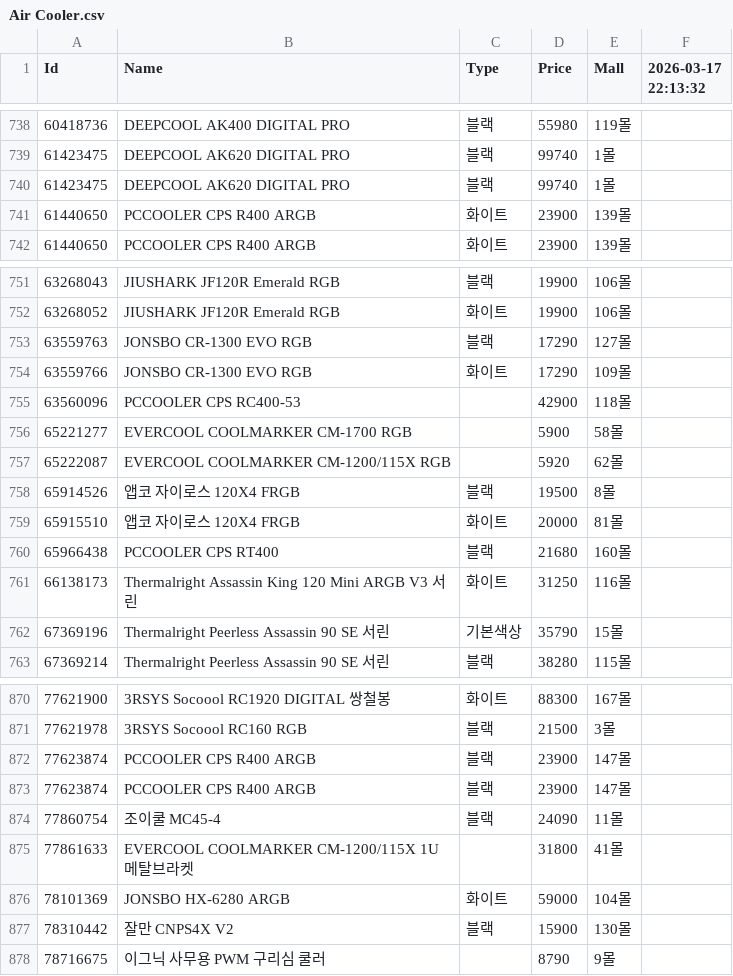
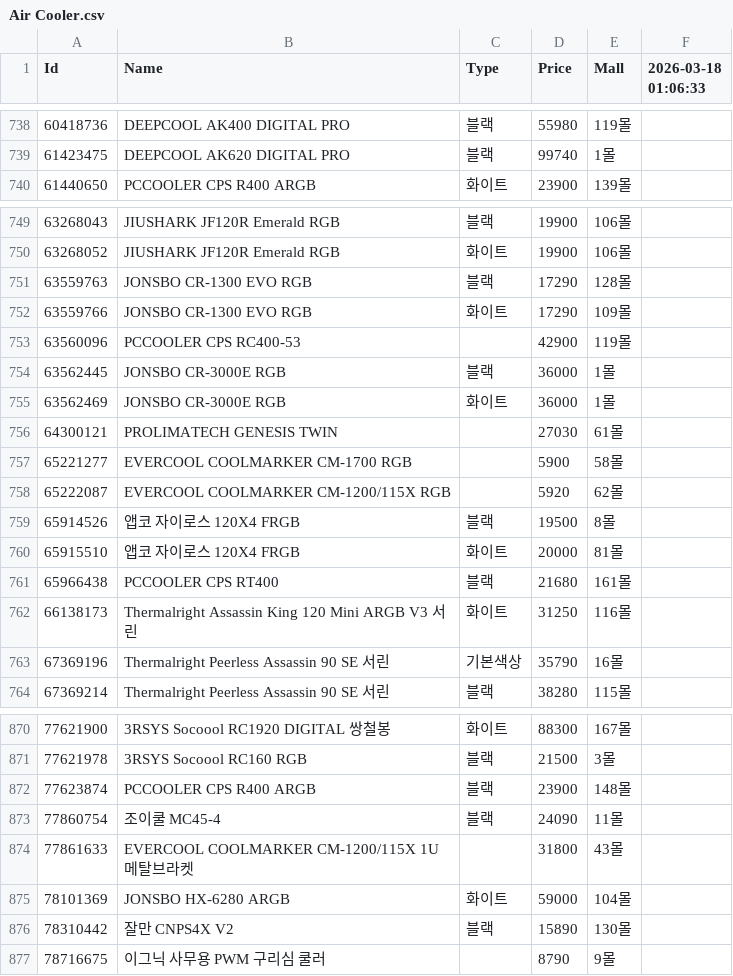
Before and after one commit to SSSSSSSSSSSSSSSSSSSSSSSSSSSSSSSSSSSSSun/Danawa-Crawler, a CSV file: crawl_data/Air Cooler.csv, drawn as a sheet; only a part is shown, gaps mark what is left out; the diff covers the shown part only.

```diff
--- a/crawl_data/Air Cooler.csv
+++ b/crawl_data/Air Cooler.csv
@@ -1 +1 @@
-Id,Name,Type,Price,Mall,2026-03-17 22:13:32
+Id,Name,Type,Price,Mall,2026-03-18 01:06:33
@@ -739,4 +739,2 @@ Id,Name,Type,Price,Mall,2026-03-17 22:13:32
 61423475,DEEPCOOL AK620 DIGITAL PRO,블랙,99740,1몰,
-61423475,DEEPCOOL AK620 DIGITAL PRO,블랙,99740,1몰,
-61440650,PCCOOLER CPS R400 ARGB,화이트,23900,139몰,
 61440650,PCCOOLER CPS R400 ARGB,화이트,23900,139몰,
@@ -752,5 +750,8 @@ Id,Name,Type,Price,Mall,2026-03-17 22:13:32
 63268052,JIUSHARK JF120R Emerald RGB,화이트,19900,106몰,
-63559763,JONSBO CR-1300 EVO RGB,블랙,17290,127몰,
+63559763,JONSBO CR-1300 EVO RGB,블랙,17290,128몰,
 63559766,JONSBO CR-1300 EVO RGB,화이트,17290,109몰,
-63560096,PCCOOLER CPS RC400-53,,42900,118몰,
+63560096,PCCOOLER CPS RC400-53,,42900,119몰,
+63562445,JONSBO CR-3000E RGB,블랙,36000,1몰,
+63562469,JONSBO CR-3000E RGB,화이트,36000,1몰,
+64300121,PROLIMATECH GENESIS TWIN,,27030,61몰,
 65221277,EVERCOOL COOLMARKER CM-1700 RGB,,5900,58몰,
@@ -759,5 +760,5 @@ Id,Name,Type,Price,Mall,2026-03-17 22:13:32
 65915510,앱코 자이로스 120X4 FRGB,화이트,20000,81몰,
-65966438,PCCOOLER CPS RT400,블랙,21680,160몰,
+65966438,PCCOOLER CPS RT400,블랙,21680,161몰,
 66138173,Thermalright Assassin King 120 Mini ARGB V3 서린,화이트,31250,116몰,
-67369196,Thermalright Peerless Assassin 90 SE 서린,기본색상,35790,15몰,
+67369196,Thermalright Peerless Assassin 90 SE 서린,기본색상,35790,16몰,
 67369214,Thermalright Peerless Assassin 90 SE 서린,블랙,38280,115몰,
@@ -871,8 +871,7 @@ Id,Name,Type,Price,Mall,2026-03-17 22:13:32
 77621978,3RSYS Socoool RC160 RGB,블랙,21500,3몰,
-77623874,PCCOOLER CPS R400 ARGB,블랙,23900,147몰,
-77623874,PCCOOLER CPS R400 ARGB,블랙,23900,147몰,
+77623874,PCCOOLER CPS R400 ARGB,블랙,23900,148몰,
 77860754,조이쿨 MC45-4,블랙,24090,11몰,
-77861633,EVERCOOL COOLMARKER CM-1200/115X 1U 메탈브라켓,,31800,41몰,
+77861633,EVERCOOL COOLMARKER CM-1200/115X 1U 메탈브라켓,,31800,43몰,
 78101369,JONSBO HX-6280 ARGB,화이트,59000,104몰,
-78310442,잘만 CNPS4X V2,블랙,15900,130몰,
+78310442,잘만 CNPS4X V2,블랙,15890,130몰,
 78716675,이그닉 사무용 PWM 구리심 쿨러,,8790,9몰,
```
Also changed, not shown: 1 added row, 2 removed rows and 116 edited cells elsewhere in this file, crawl_data/CPU.csv, crawl_data/HDD.csv, 7 other files.
